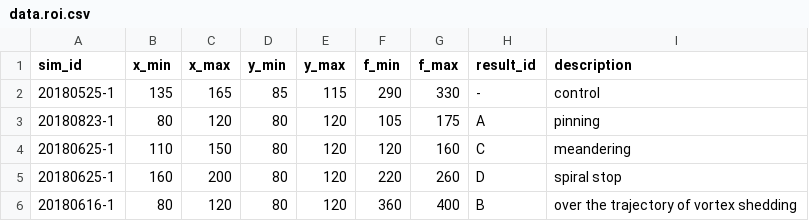
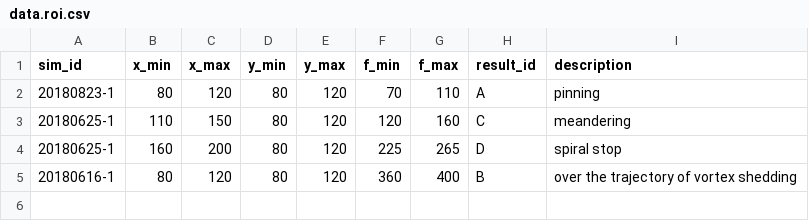
Before and after one commit to chenaoki/nb_pds, a CSV file: data.roi.csv, drawn as a sheet.

```diff
--- a/data.roi.csv
+++ b/data.roi.csv
@@ -1,6 +1,5 @@
 sim_id,x_min,x_max,y_min,y_max,f_min,f_max, result_id, description
-20180525-1,135,165,85,115,290,330, -, control
-20180823-1,80,120,80,120,105,175, A, pinning
+20180823-1,80,120,80,120,70,110, A, pinning
 20180625-1,110,150,80,120,120,160, C, meandering
-20180625-1,160,200,80,120,220,260, D, spiral stop
+20180625-1,160,200,80,120,225,265, D, spiral stop
 20180616-1,80,120,80,120,360,400, B, over the trajectory of vortex shedding
```
Also changed, not shown: data.whole.csv, 26 other files.
